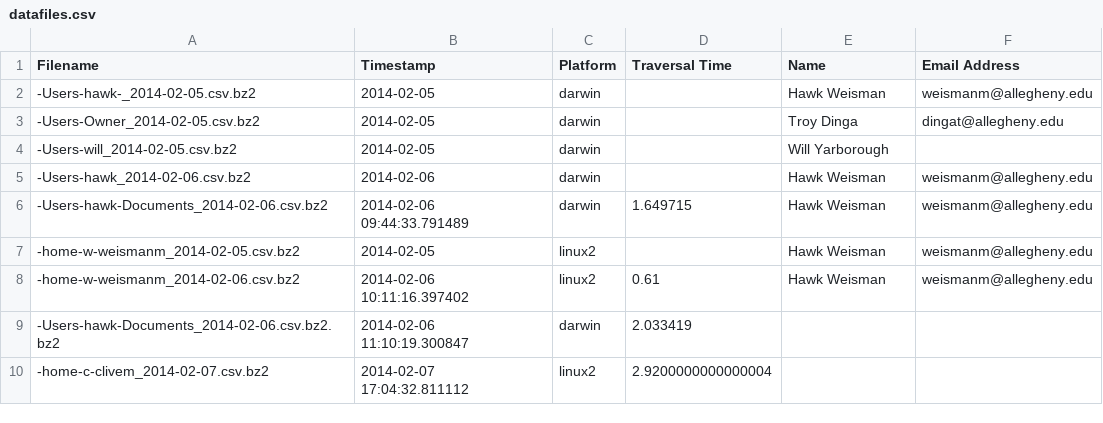
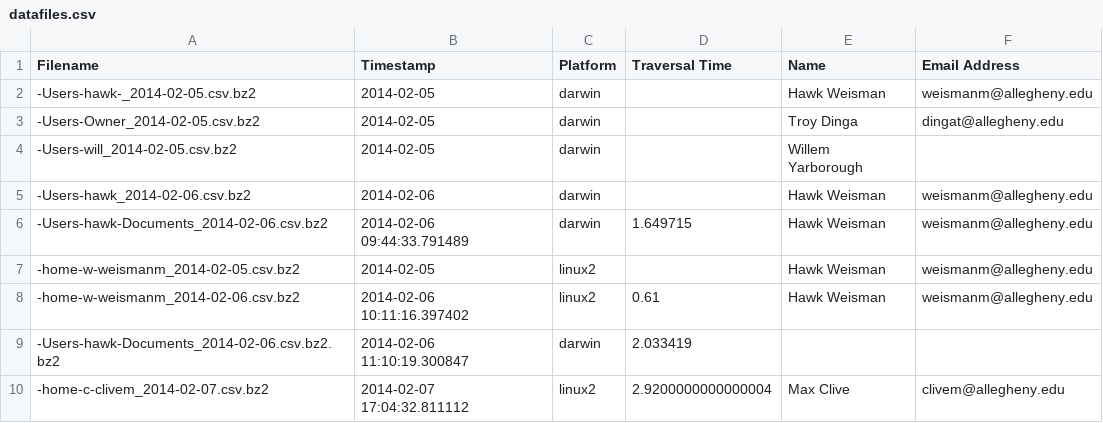
Before and after one commit to hawkw/traverse, a CSV file: data/datafiles.csv, drawn as a sheet.

Commit message:
add max's name to datafilee

```diff
--- a/data/datafiles.csv
+++ b/data/datafiles.csv
@@ -3,3 +3,3 @@ Filename,Timestamp,Platform,Traversal Time,Name,Email Address
 -Users-Owner_2014-02-05.csv.bz2,2014-02-05,darwin,,Troy Dinga,dingat@allegheny.edu
--Users-will_2014-02-05.csv.bz2,2014-02-05,darwin,,Will Yarborough,
+-Users-will_2014-02-05.csv.bz2,2014-02-05,darwin,,Willem Yarborough,
 -Users-hawk_2014-02-06.csv.bz2,2014-02-06,darwin,,Hawk Weisman,weismanm@allegheny.edu
@@ -9,2 +9,2 @@ Filename,Timestamp,Platform,Traversal Time,Name,Email Address
 -Users-hawk-Documents_2014-02-06.csv.bz2.bz2,2014-02-06 11:10:19.300847,darwin,2.033419,,
--home-c-clivem_2014-02-07.csv.bz2,2014-02-07 17:04:32.811112,linux2,2.9200000000000004,,
+-home-c-clivem_2014-02-07.csv.bz2,2014-02-07 17:04:32.811112,linux2,2.9200000000000004,Max Clive,clivem@allegheny.edu
```
